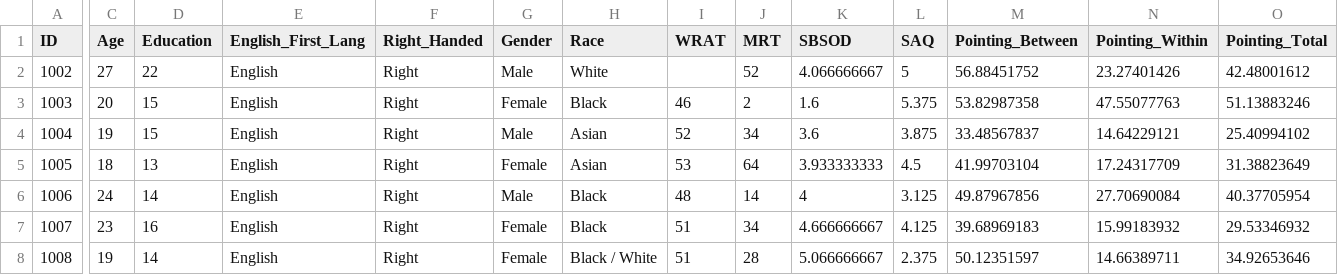
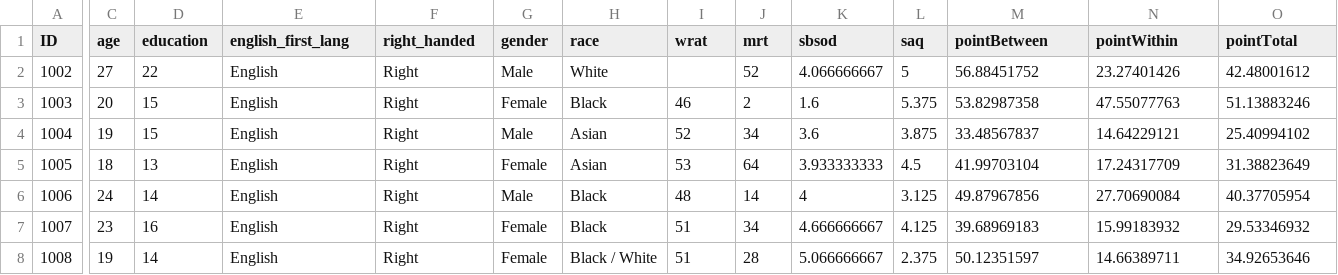
Before and after one commit to smweis/Silcton_MRI, a CSV file: public_data/DataAnalysisWith90Participants_Jupyter.csv, drawn as a sheet; only a part is shown, gaps mark what is left out; the diff covers the shown part only; the diff names each change by its address in the sheet, - before the commit and + after, or states it on an @@ line.

Commit message:
fixed headings again

```diff
--- a/public_data/DataAnalysisWith90Participants_Jupyter.csv
+++ b/public_data/DataAnalysisWith90Participants_Jupyter.csv
-C1: Age
+C1: age
-D1: Education
+D1: education
-E1: English_First_Lang
+E1: english_first_lang
-F1: Right_Handed
+F1: right_handed
-G1: Gender
+G1: gender
-H1: Race
+H1: race
-I1: WRAT
+I1: wrat
-J1: MRT
+J1: mrt
-K1: SBSOD
+K1: sbsod
-L1: SAQ
+L1: saq
-M1: Pointing_Between
+M1: pointBetween
-N1: Pointing_Within
+N1: pointWithin
-O1: Pointing_Total
+O1: pointTotal
```
Also changed, not shown: 40 edited cells elsewhere in this file.
